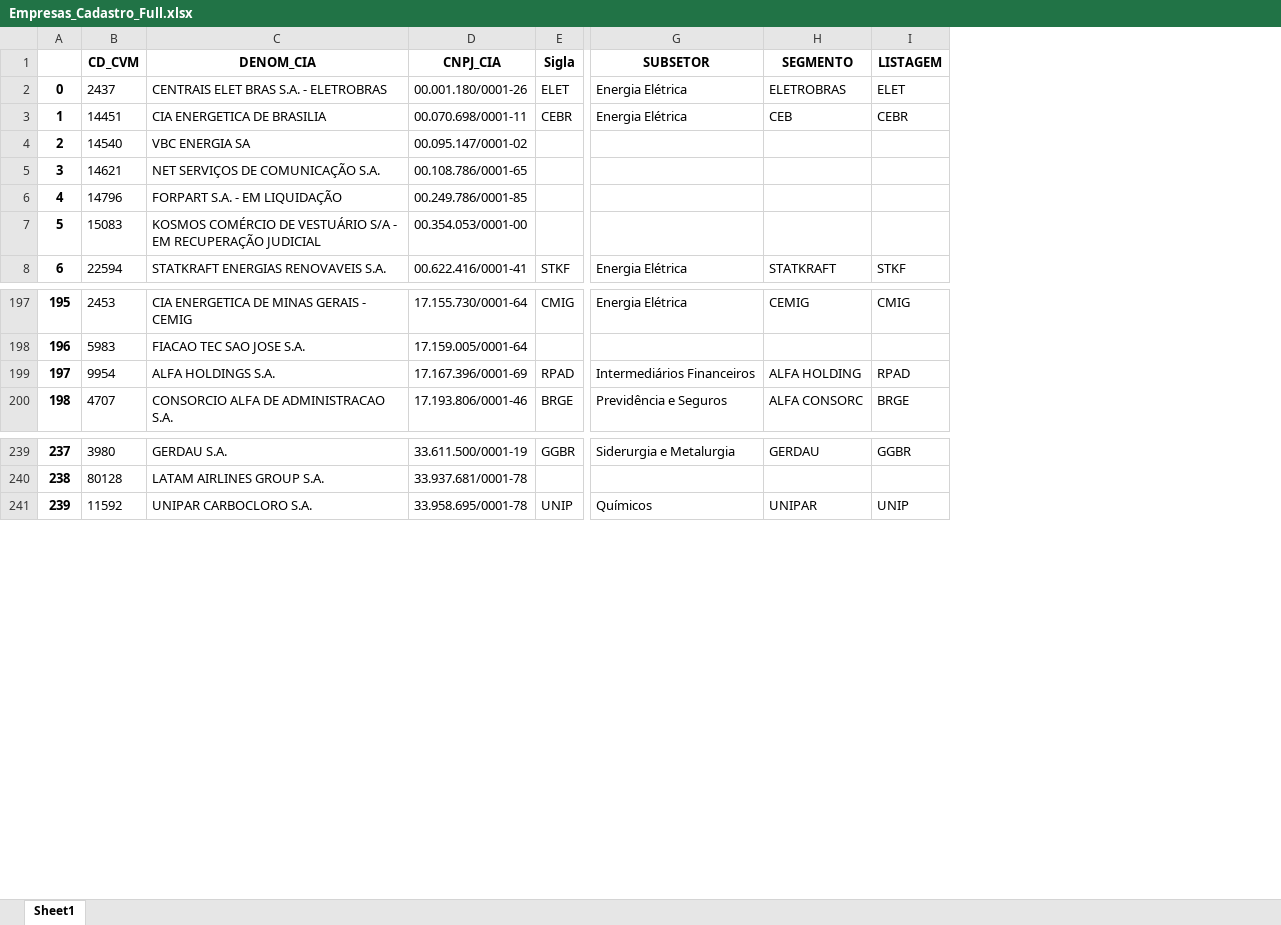
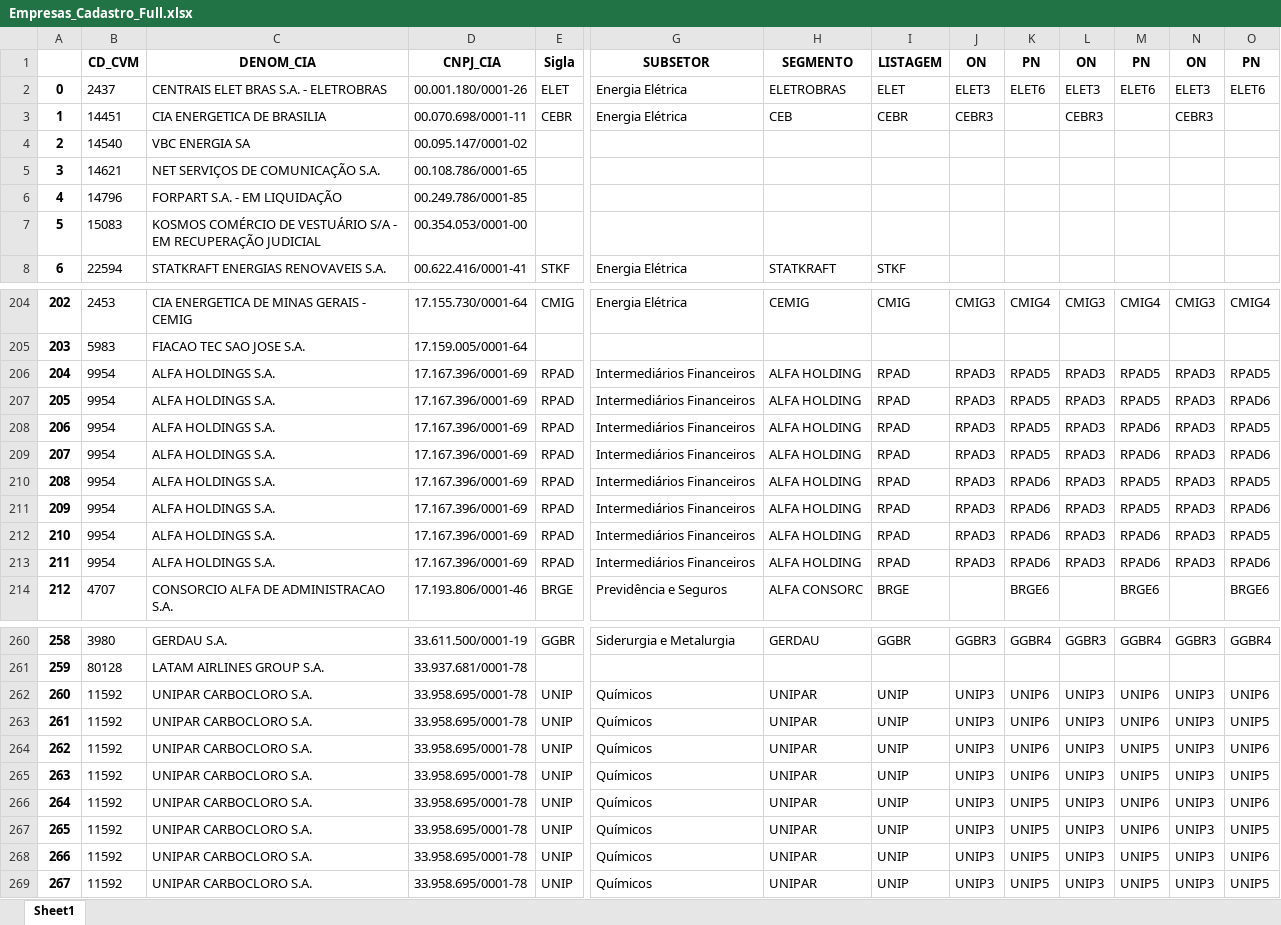
Before and after one commit to andrerazera/LPA_Hist, an Excel workbook: AUXILIAR/Empresas_Cadastro_Full.xlsx, sheet Sheet1, drawn as a sheet; only a part is shown, gaps mark what is left out; values as stored, in another font and other column widths than the file's, no borders; rows hold the shown columns only; the diff covers the shown part only; the diff names each change by its address in the sheet, - before the commit and + after, or states it on an @@ line.

Commit message:
Adicionado tickers ON e PN
output do file "04 - cad empresas.ipynb"

```diff
--- a/AUXILIAR/Empresas_Cadastro_Full.xlsx (sheet Sheet1)
+++ b/AUXILIAR/Empresas_Cadastro_Full.xlsx (sheet Sheet1)
+column J, rows 1-3: ON | ELET3 | CEBR3; row 204: CMIG3; row 213: RPAD3; row 260: GGBR3; row 269: UNIP3
+column K, rows 1-2: PN | ELET6; row 204: CMIG4; rows 213-214: RPAD6 | BRGE6; row 260: GGBR4; row 269: UNIP5
+column L, rows 1-3: ON | ELET3 | CEBR3; row 204: CMIG3; row 213: RPAD3; row 260: GGBR3; row 269: UNIP3
+column M, rows 1-2: PN | ELET6; row 204: CMIG4; rows 213-214: RPAD6 | BRGE6; row 260: GGBR4; row 269: UNIP5
+column N, rows 1-3: ON | ELET3 | CEBR3; row 204: CMIG3; row 213: RPAD3; row 260: GGBR3; row 269: UNIP3
+column O, rows 1-2: PN | ELET6; row 204: CMIG4; rows 213-214: RPAD6 | BRGE6; row 260: GGBR4; row 269: UNIP5
@@ column A renumbered from row 197 down @@
+row 206: 204 | 9954 | ALFA HOLDINGS S.A. | 17.167.396/0001-69 | RPAD | Intermediários Financeiros | ALFA HOLDING | RPAD | RPAD3 | RPAD5 | RPAD3 | RPAD5 | RPAD3 | RPAD5
+row 207: 205 | 9954 | ALFA HOLDINGS S.A. | 17.167.396/0001-69 | RPAD | Intermediários Financeiros | ALFA HOLDING | RPAD | RPAD3 | RPAD5 | RPAD3 | RPAD5 | RPAD3 | RPAD6
+row 208: 206 | 9954 | ALFA HOLDINGS S.A. | 17.167.396/0001-69 | RPAD | Intermediários Financeiros | ALFA HOLDING | RPAD | RPAD3 | RPAD5 | RPAD3 | RPAD6 | RPAD3 | RPAD5
+row 209: 207 | 9954 | ALFA HOLDINGS S.A. | 17.167.396/0001-69 | RPAD | Intermediários Financeiros | ALFA HOLDING | RPAD | RPAD3 | RPAD5 | RPAD3 | RPAD6 | RPAD3 | RPAD6
+row 210: 208 | 9954 | ALFA HOLDINGS S.A. | 17.167.396/0001-69 | RPAD | Intermediários Financeiros | ALFA HOLDING | RPAD | RPAD3 | RPAD6 | RPAD3 | RPAD5 | RPAD3 | RPAD5
+row 211: 209 | 9954 | ALFA HOLDINGS S.A. | 17.167.396/0001-69 | RPAD | Intermediários Financeiros | ALFA HOLDING | RPAD | RPAD3 | RPAD6 | RPAD3 | RPAD5 | RPAD3 | RPAD6
+row 212: 210 | 9954 | ALFA HOLDINGS S.A. | 17.167.396/0001-69 | RPAD | Intermediários Financeiros | ALFA HOLDING | RPAD | RPAD3 | RPAD6 | RPAD3 | RPAD6 | RPAD3 | RPAD5
+row 262: 260 | 11592 | UNIPAR CARBOCLORO S.A. | 33.958.695/0001-78 | UNIP | Químicos | UNIPAR | UNIP | UNIP3 | UNIP6 | UNIP3 | UNIP6 | UNIP3 | UNIP6
+row 263: 261 | 11592 | UNIPAR CARBOCLORO S.A. | 33.958.695/0001-78 | UNIP | Químicos | UNIPAR | UNIP | UNIP3 | UNIP6 | UNIP3 | UNIP6 | UNIP3 | UNIP5
+row 264: 262 | 11592 | UNIPAR CARBOCLORO S.A. | 33.958.695/0001-78 | UNIP | Químicos | UNIPAR | UNIP | UNIP3 | UNIP6 | UNIP3 | UNIP5 | UNIP3 | UNIP6
+row 265: 263 | 11592 | UNIPAR CARBOCLORO S.A. | 33.958.695/0001-78 | UNIP | Químicos | UNIPAR | UNIP | UNIP3 | UNIP6 | UNIP3 | UNIP5 | UNIP3 | UNIP5
+row 266: 264 | 11592 | UNIPAR CARBOCLORO S.A. | 33.958.695/0001-78 | UNIP | Químicos | UNIPAR | UNIP | UNIP3 | UNIP5 | UNIP3 | UNIP6 | UNIP3 | UNIP6
+row 267: 265 | 11592 | UNIPAR CARBOCLORO S.A. | 33.958.695/0001-78 | UNIP | Químicos | UNIPAR | UNIP | UNIP3 | UNIP5 | UNIP3 | UNIP6 | UNIP3 | UNIP5
+row 268: 266 | 11592 | UNIPAR CARBOCLORO S.A. | 33.958.695/0001-78 | UNIP | Químicos | UNIPAR | UNIP | UNIP3 | UNIP5 | UNIP3 | UNIP5 | UNIP3 | UNIP6
```
Also changed, not shown: 28 added rows elsewhere in this sheet.
